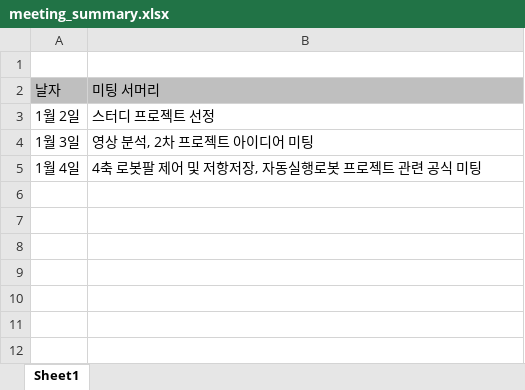
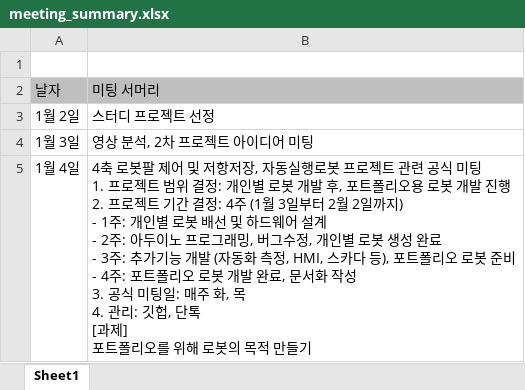
Before and after one commit to lrelu/RobotArm_4axis, an Excel workbook: _references/meeting_summary.xlsx, sheet Sheet1, drawn as a sheet; values as stored, in another font and other column widths than the file's, no borders; ↵ is a line break in a cell; the diff names each change by its address in the sheet, - before the commit and + after, or states it on an @@ line.

Commit message:
: docs - 미팅 서머리 업데이트

```diff
--- a/_references/meeting_summary.xlsx (sheet Sheet1)
+++ b/_references/meeting_summary.xlsx (sheet Sheet1)
-B5: …식 미팅
+B5: …식 미팅 ↵ 1. 프로젝트 범위 결정: 개인별 로봇 개발 후, 포트폴리오용 로봇 개발 진행 ↵ 2. 프로젝트 기간 결정: 4주 (1월 3일부터 2월 2일까지) ↵ - 1주: 개인별 로봇 배선 및 하드웨어 설계 ↵ - 2주: 아두이노 프로그래밍, 버그수정, 개인별 로봇 생성 완료 ↵ - 3주: 추가기능 개발 (자동화 측정, HMI, 스카다 등), 포트폴리오 로봇 준비 ↵ - 4주: 포트폴리오 로봇 개발 완료, 문서화 작성 ↵ 3. 공식 미팅일: 매주 화, 목 ↵ 4. 관리: 깃헙, 단톡 ↵ [과제] ↵ 포트폴리오를 위해 로봇의 목적 만들기
```
